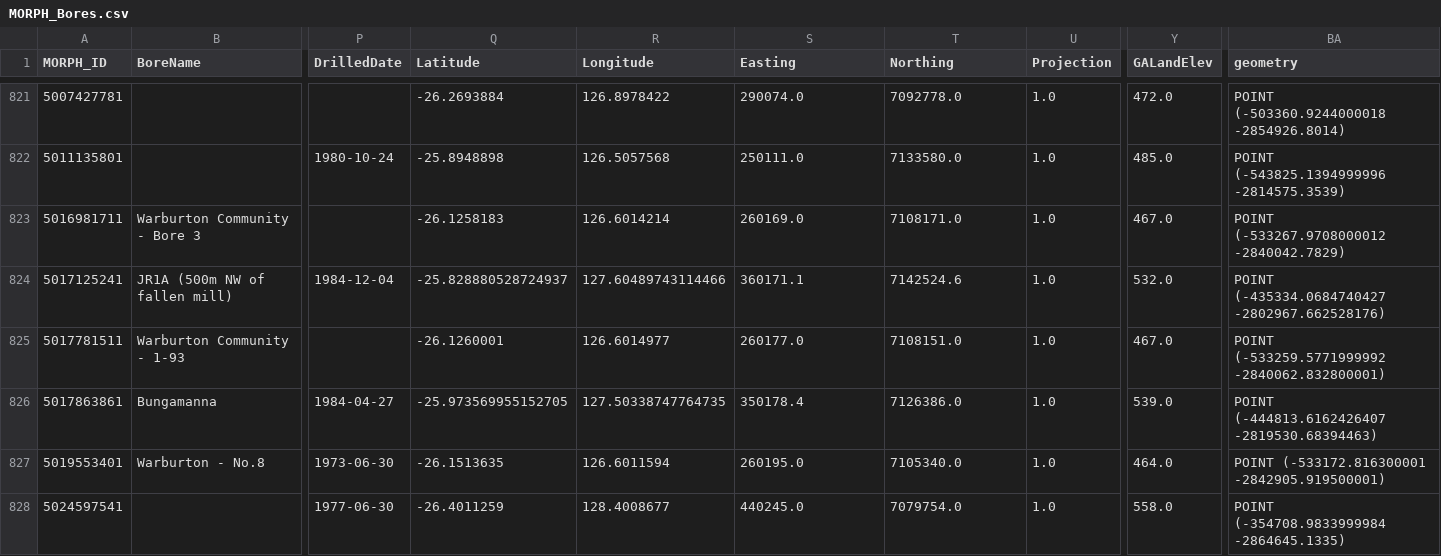
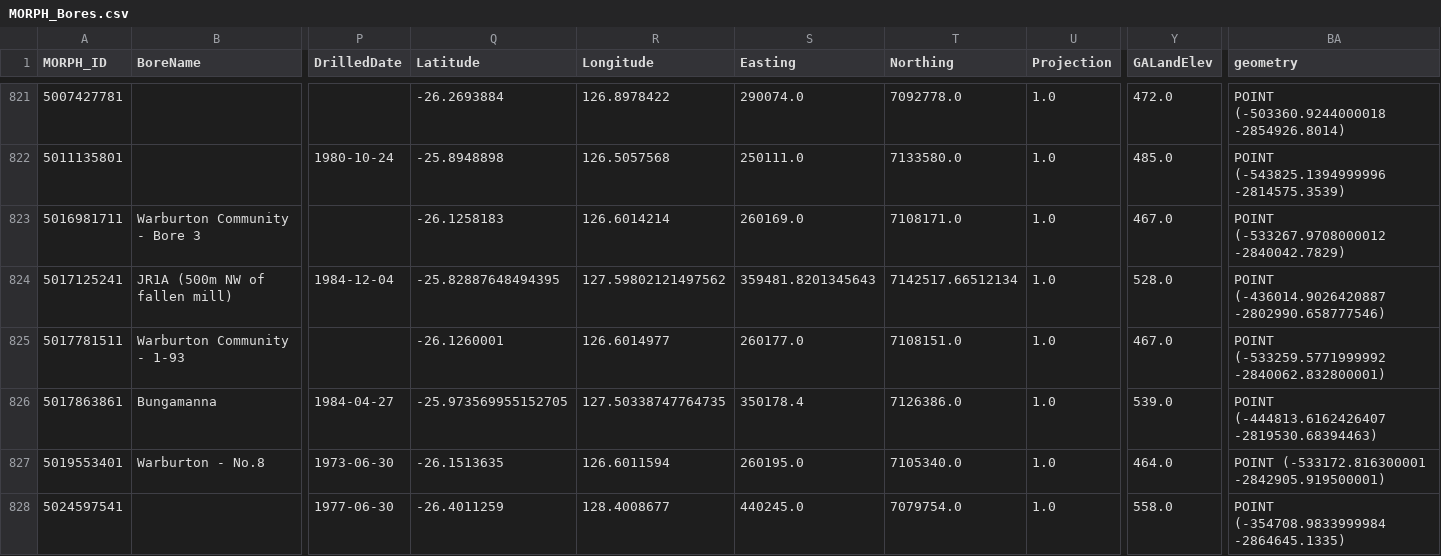
Before and after one commit to Neil-Symington/MORPH_gdb, a CSV file: csv/MORPH_Bores.csv, drawn as a sheet; only a part is shown, gaps mark what is left out; the diff covers the shown part only; the diff names each change by its address in the sheet, - before the commit and + after, or states it on an @@ line.

```diff
--- a/csv/MORPH_Bores.csv
+++ b/csv/MORPH_Bores.csv
-Q824 (Latitude): -25.828880528724937
+Q824 (Latitude): -25.82887648494395
-R824 (Longitude): 127.60489743114466
+R824 (Longitude): 127.59802121497562
-S824 (Easting): 360171.1
+S824 (Easting): 359481.8201345643
-T824 (Northing): 7142524.6
+T824 (Northing): 7142517.66512134
-Y824 (GALandElev): 532.0
+Y824 (GALandElev): 528.0
-BA824 (geometry): POINT (-435334.0684740427 -2802967.662528176)
+BA824 (geometry): POINT (-436014.9026420887 -2802990.658777546)
```
Also changed, not shown: 1 added row and 124 edited cells elsewhere in this file, 3 other files.
